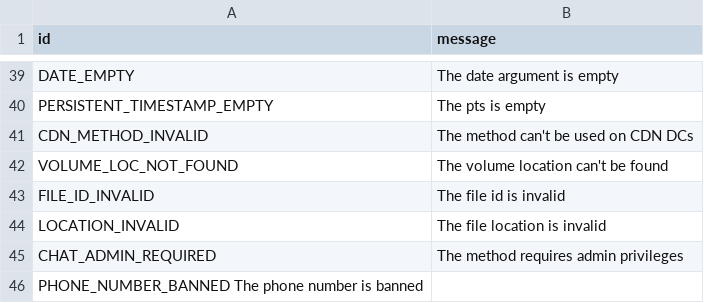
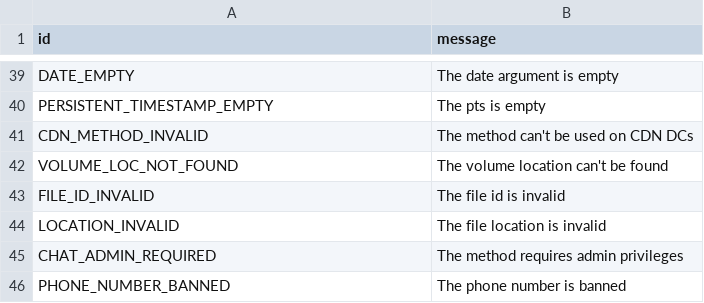
Before and after one commit to pyrogram/pyrogram, a TSV file: compiler/error/source/400_BAD_REQUEST.tsv, drawn as a sheet; only a part is shown, gaps mark what is left out.

Commit message:
small fix

```diff
--- a/compiler/error/source/400_BAD_REQUEST.tsv
+++ b/compiler/error/source/400_BAD_REQUEST.tsv
@@ -45,2 +45,2 @@ LOCATION_INVALID	The file location is invalid
 CHAT_ADMIN_REQUIRED	The method requires admin privileges
-PHONE_NUMBER_BANNED The phone number is banned
+PHONE_NUMBER_BANNED	The phone number is banned
```
